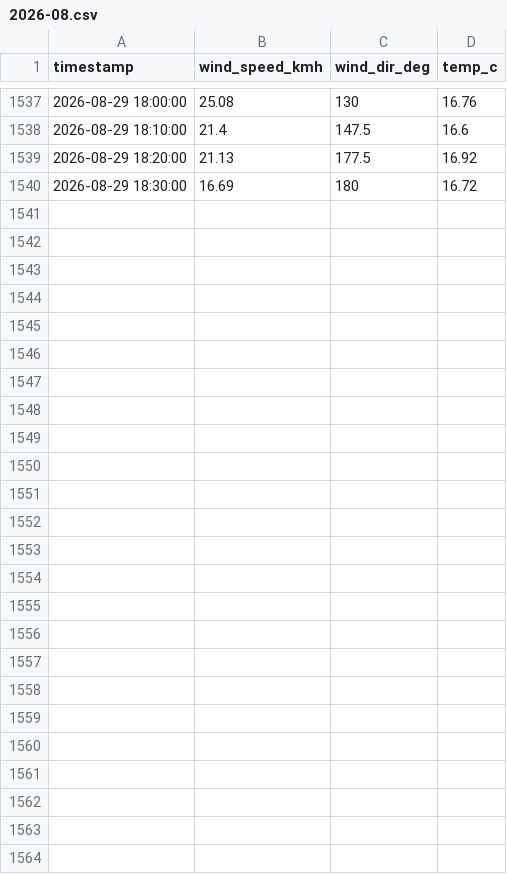
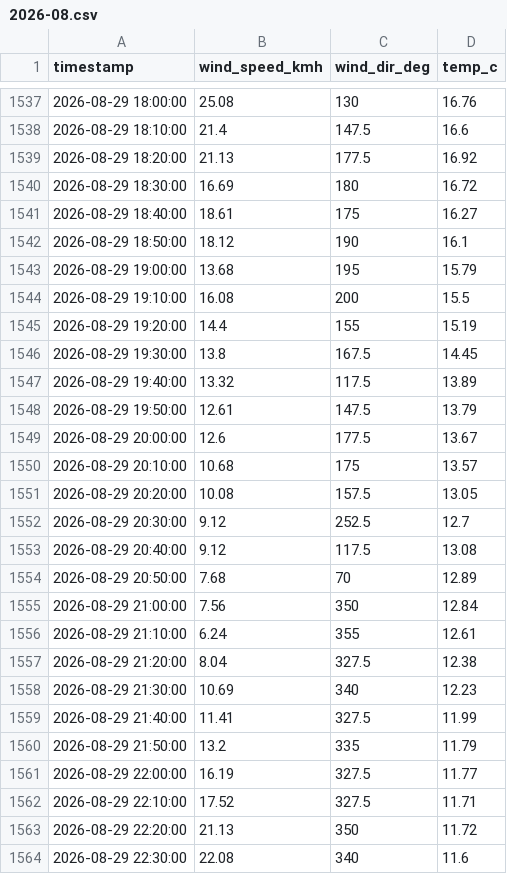
Before and after one commit to pscaplazi/lucmagn-vent, a CSV file: data/2026-08.csv, drawn as a sheet; only a part is shown, gaps mark what is left out.

```diff
--- a/data/2026-08.csv
+++ b/data/2026-08.csv
@@ -1540 +1540,25 @@ timestamp,wind_speed_kmh,wind_dir_deg,temp_c
 2026-08-29 18:30:00,16.69,180,16.72
+2026-08-29 18:40:00,18.61,175,16.27
+2026-08-29 18:50:00,18.12,190,16.1
+2026-08-29 19:00:00,13.68,195,15.79
+2026-08-29 19:10:00,16.08,200,15.5
+2026-08-29 19:20:00,14.4,155,15.19
+2026-08-29 19:30:00,13.8,167.5,14.45
+2026-08-29 19:40:00,13.32,117.5,13.89
+2026-08-29 19:50:00,12.61,147.5,13.79
+2026-08-29 20:00:00,12.6,177.5,13.67
+2026-08-29 20:10:00,10.68,175,13.57
+2026-08-29 20:20:00,10.08,157.5,13.05
+2026-08-29 20:30:00,9.12,252.5,12.7
+2026-08-29 20:40:00,9.12,117.5,13.08
+2026-08-29 20:50:00,7.68,70,12.89
+2026-08-29 21:00:00,7.56,350,12.84
+2026-08-29 21:10:00,6.24,355,12.61
+2026-08-29 21:20:00,8.04,327.5,12.38
+2026-08-29 21:30:00,10.69,340,12.23
+2026-08-29 21:40:00,11.41,327.5,11.99
+2026-08-29 21:50:00,13.2,335,11.79
+2026-08-29 22:00:00,16.19,327.5,11.77
+2026-08-29 22:10:00,17.52,327.5,11.71
+2026-08-29 22:20:00,21.13,350,11.72
+2026-08-29 22:30:00,22.08,340,11.6
```
